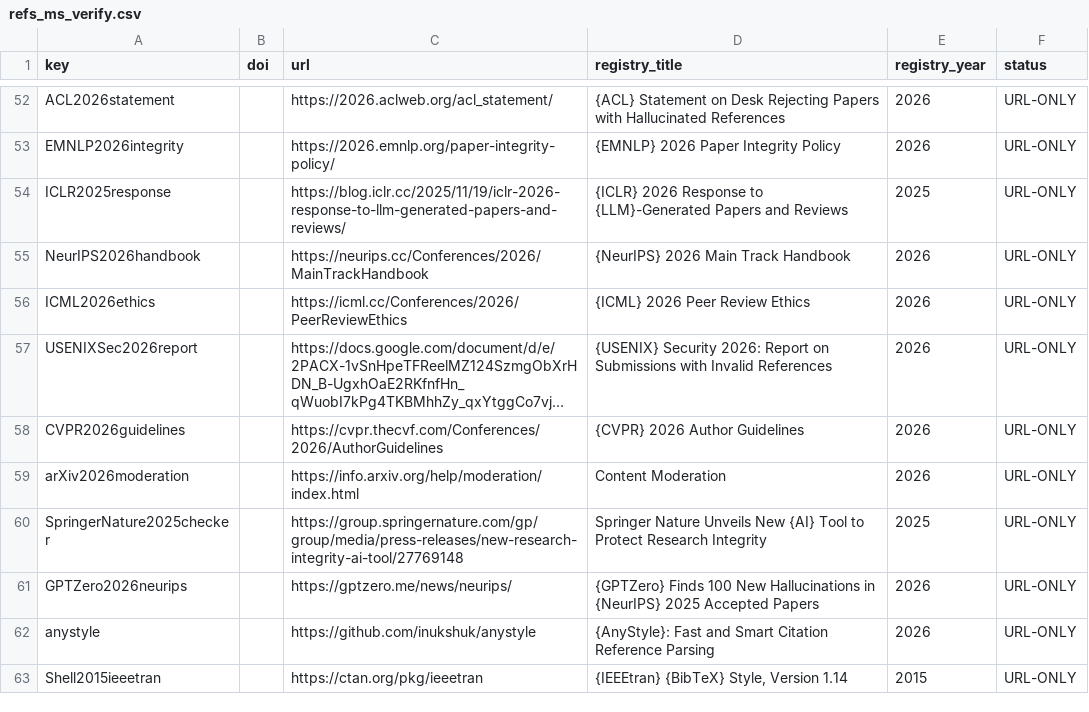
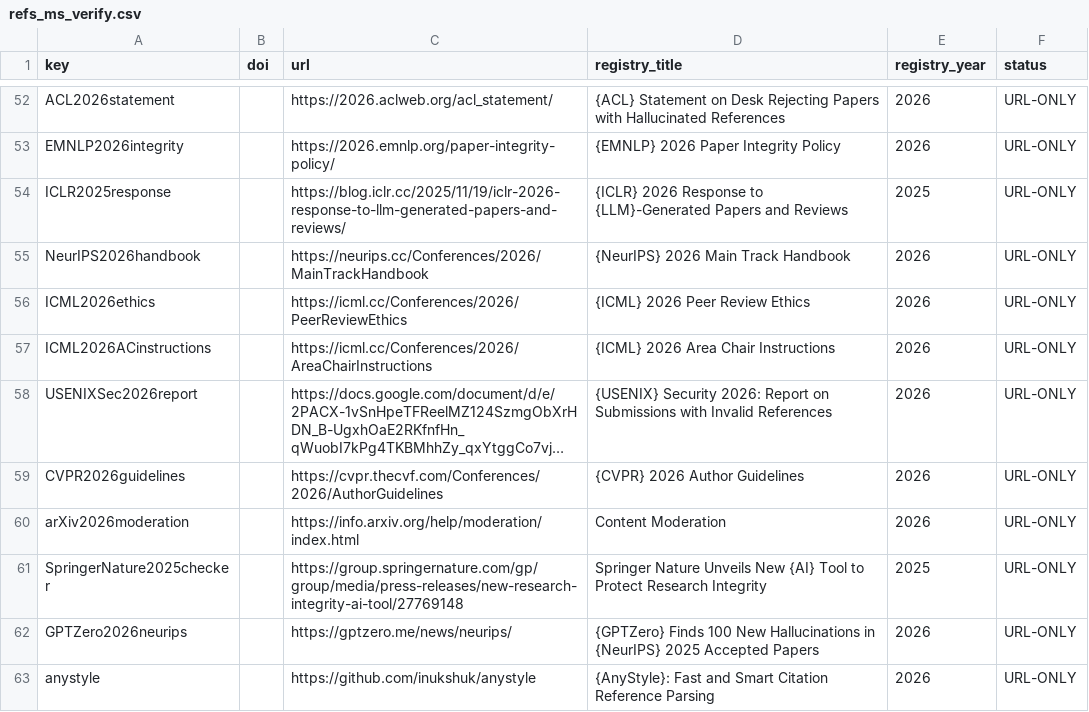
Before and after one commit to lamquocdat01/reference-existence-checks, a CSV file: results/refs_ms_verify.csv, drawn as a sheet; only a part is shown, gaps mark what is left out; the shorter side is filled out with more unchanged rows; long unchanged cells end in …; the diff names each change by its address in the sheet, - before the commit and + after, or states it on an @@ line.

```diff
--- a/results/refs_ms_verify.csv
+++ b/results/refs_ms_verify.csv
+row 57: ICML2026ACinstructions |  | https://icml.cc/Conferences/2026/AreaChairInstructions | {ICML} 2026 Area Chair Instructions | 2026 | URL-ONLY
```
Also changed, not shown: results/p2_policy_survey.csv, results/p2_theory_final.csv, 30 other files.
